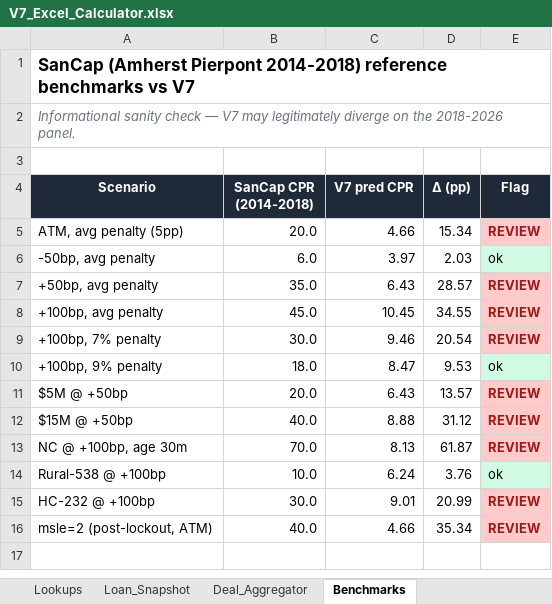
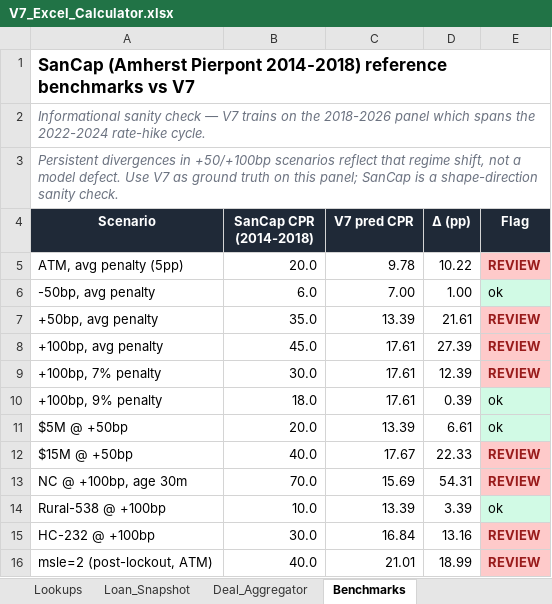
Before and after one commit to nsejnost/GNMA_Multi_Fam_Prepay_Model, an Excel workbook: V7_Excel_Calculator.xlsx, sheet Benchmarks, drawn as a sheet; values as stored, in another font and other column widths than the file's, no borders; the diff names each change by its address in the sheet, - before the commit and + after, or states it on an @@ line.

```diff
--- a/V7_Excel_Calculator.xlsx (sheet Benchmarks)
+++ b/V7_Excel_Calculator.xlsx (sheet Benchmarks)
-A2 (Scenario): …— V7 may legitimately diverge on the 2018-2026 panel.
+A2 (Scenario): …— V7 trains on the 2018-2026 panel which spans the 2022-2024 rate-hike cycle.
-A3 (Scenario): (empty)
+A3 (Scenario): Persistent divergences in +50/+100bp scenarios reflect that regime shift, not a model defect. Use V7 as ground truth on this panel; SanCap is a shape-direction sanity check.
-C5 (V7 pred CPR): 4.66
+C5 (V7 pred CPR): 9.78
-D5 (Δ (pp)): 15.34
+D5 (Δ (pp)): 10.22
-C6 (V7 pred CPR): 3.97
+C6 (V7 pred CPR): 7.00
-D6 (Δ (pp)): 2.03
+D6 (Δ (pp)): 1.00
-C7 (V7 pred CPR): 6.43
+C7 (V7 pred CPR): 13.39
-D7 (Δ (pp)): 28.57
+D7 (Δ (pp)): 21.61
-C8 (V7 pred CPR): 10.45
+C8 (V7 pred CPR): 17.61
-D8 (Δ (pp)): 34.55
+D8 (Δ (pp)): 27.39
-C9 (V7 pred CPR): 9.46
+C9 (V7 pred CPR): 17.61
-D9 (Δ (pp)): 20.54
+D9 (Δ (pp)): 12.39
-C10 (V7 pred CPR): 8.47
+C10 (V7 pred CPR): 17.61
-D10 (Δ (pp)): 9.53
+D10 (Δ (pp)): 0.39
-C11 (V7 pred CPR): 6.43
+C11 (V7 pred CPR): 13.39
-D11 (Δ (pp)): 13.57
+D11 (Δ (pp)): 6.61
-E11 (Flag): REVIEW
+E11 (Flag): ok
@@ E11 fill: #FECACA → #D1FAE5, bold: on → off, text colour: #991B1B → black @@
-C12 (V7 pred CPR): 8.88
+C12 (V7 pred CPR): 17.67
-D12 (Δ (pp)): 31.12
+D12 (Δ (pp)): 22.33
-C13 (V7 pred CPR): 8.13
+C13 (V7 pred CPR): 15.69
-D13 (Δ (pp)): 61.87
+D13 (Δ (pp)): 54.31
-C14 (V7 pred CPR): 6.24
+C14 (V7 pred CPR): 13.39
-D14 (Δ (pp)): 3.76
+D14 (Δ (pp)): 3.39
-C15 (V7 pred CPR): 9.01
+C15 (V7 pred CPR): 16.84
-D15 (Δ (pp)): 20.99
+D15 (Δ (pp)): 13.16
-C16 (V7 pred CPR): 4.66
+C16 (V7 pred CPR): 21.01
-D16 (Δ (pp)): 35.34
+D16 (Δ (pp)): 18.99
```
Also changed, not shown: sheet Loan_Snapshot, sheet Multiplier_Params, sheet Deal_Aggregator, sheet Lookups, sheet README, 3 other files.
